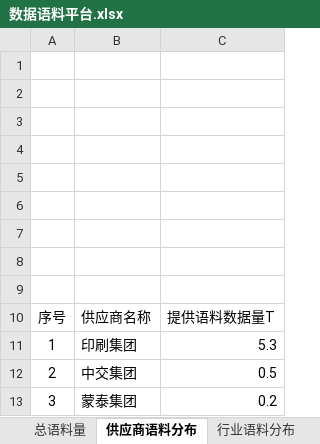
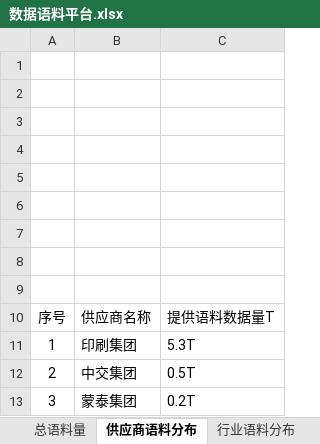
Before and after one commit to kkdyzc/dataVDemo, an Excel workbook: public/数据语料平台.xlsx, sheet 供应商语料分布, drawn as a sheet; values as stored, in another font and other column widths than the file's, no borders; the diff names each change by its address in the sheet, - before the commit and + after, or states it on an @@ line.

```diff
--- a/public/数据语料平台.xlsx (sheet 供应商语料分布)
+++ b/public/数据语料平台.xlsx (sheet 供应商语料分布)
-C11: 5.3
+C11: 5.3T
-C12: 0.5
+C12: 0.5T
-C13: 0.2
+C13: 0.2T
```
Also changed, not shown: sheet 语料数据来源占比, sheet 行业语料分布, public/语料制作流程数据.xlsx.
